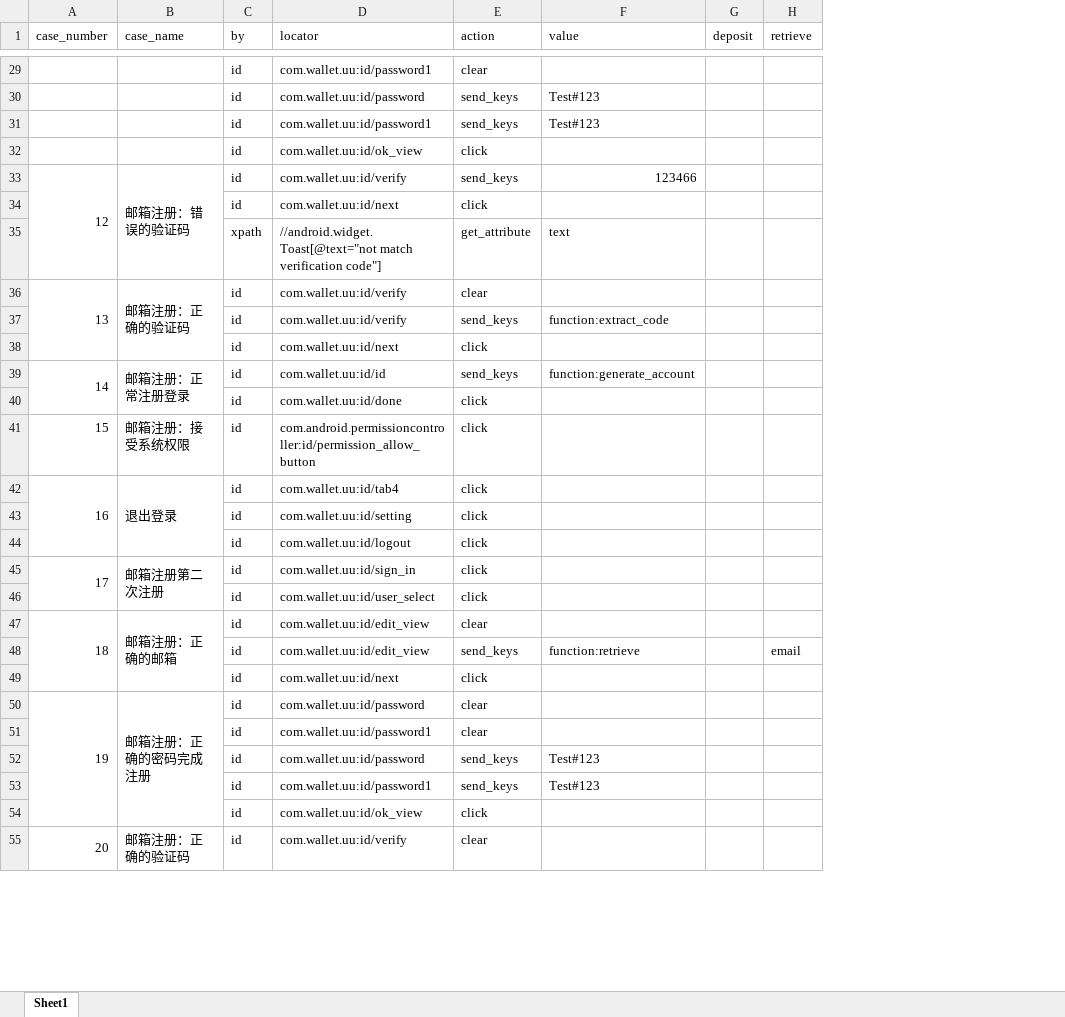
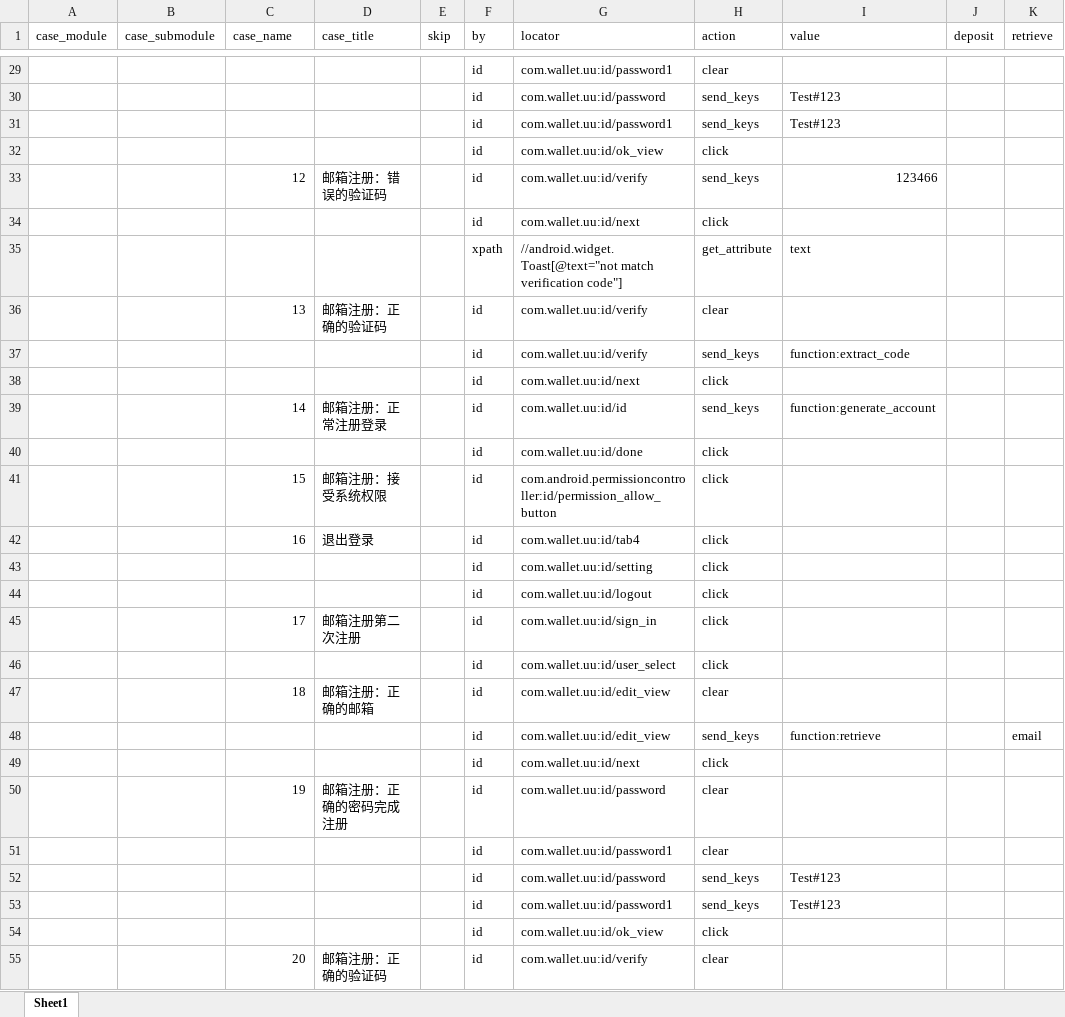
Before and after one commit to yuanshirenasdas24525/test_automation_platform, an Excel workbook: data/app_ui/uu_ui/1_register.xlsx, sheet Sheet1, drawn as a sheet; only a part is shown, gaps mark what is left out; values as stored, in another font and other column widths than the file's, no cell formats; removed rows and columns are numbered as before the commit, all else as after; the diff covers the shown part only; the diff names each change by its address in the sheet, - before the commit and + after, or states it on an @@ line.

```diff
--- a/data/app_ui/uu_ui/1_register.xlsx (sheet Sheet1)
+++ b/data/app_ui/uu_ui/1_register.xlsx (sheet Sheet1)
+column A (case_module), empty
+column B (case_submodule), empty
+column E (skip), empty
-C1: case_number
+C1: case_name
-D1: case_name
+D1: case_title
-A33:A35 merged
-B33:B35 merged
-A36:A38 merged
-B36:B38 merged
-A39:A40 merged
-B39:B40 merged
-A42:A44 merged
-B42:B44 merged
-A45:A46 merged
-B45:B46 merged
-A47:A49 merged
-B47:B49 merged
-A50:A54 merged
-B50:B54 merged
-A55:A57 merged
-B55:B57 merged
```
Also changed, not shown: merged cells elsewhere in this sheet, cell formats, 5 other files.
